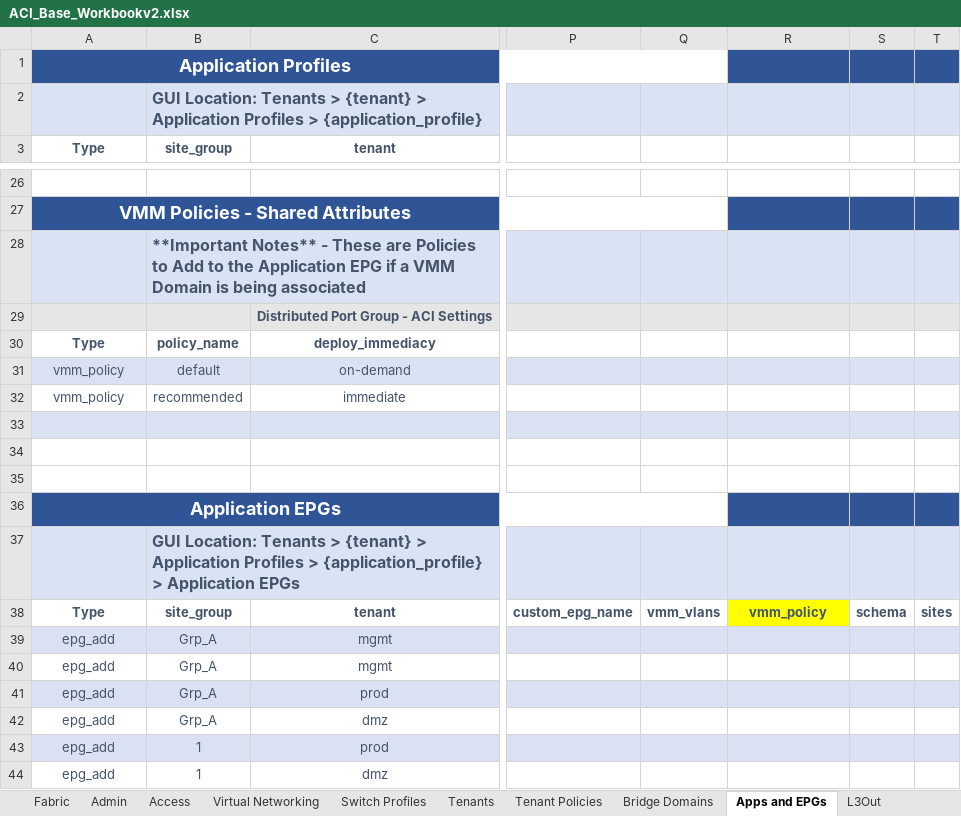
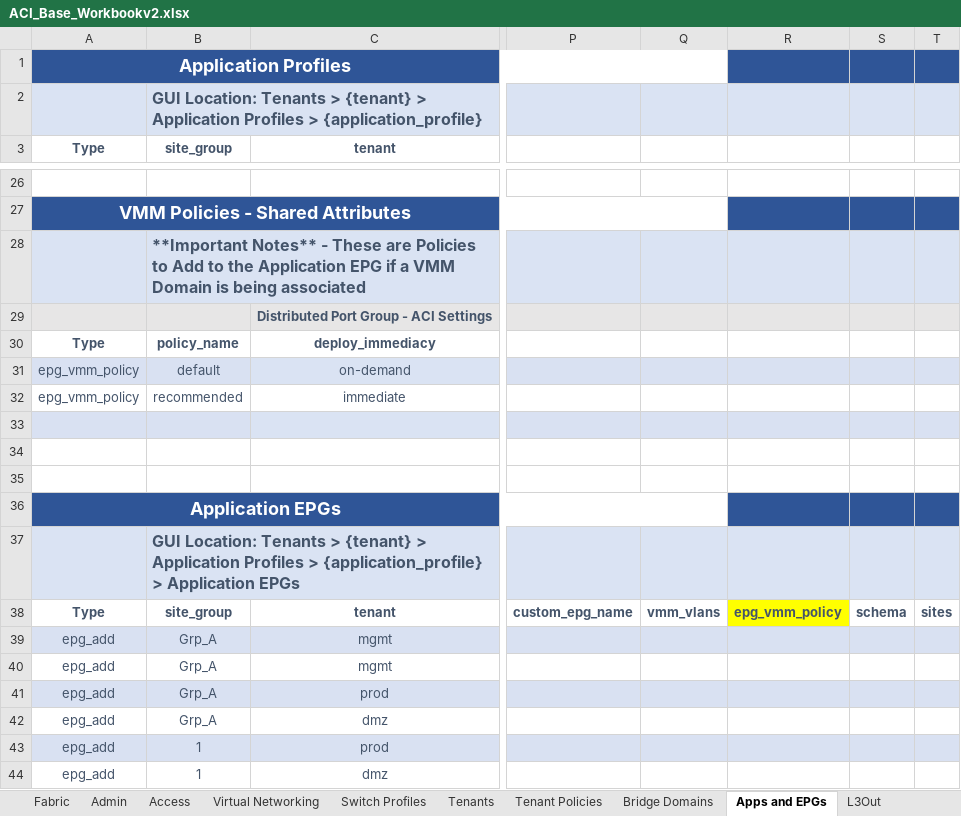
Before and after one commit to scotttyso/iac-easy-aci, an Excel workbook: ACI_Base_Workbookv2.xlsx, sheet Apps and EPGs, drawn as a sheet; only a part is shown, gaps mark what is left out; values as stored, in another font and other column widths than the file's, no borders; the diff names each change by its address in the sheet, - before the commit and + after, or states it on an @@ line.

```diff
--- a/ACI_Base_Workbookv2.xlsx (sheet Apps and EPGs)
+++ b/ACI_Base_Workbookv2.xlsx (sheet Apps and EPGs)
-A31:A32 (Type): vmm_policy
+A31:A32 (Type): epg_vmm_policy
-R38: vmm_policy
+R38: epg_vmm_policy
```
Also changed, not shown: 2 other files.
